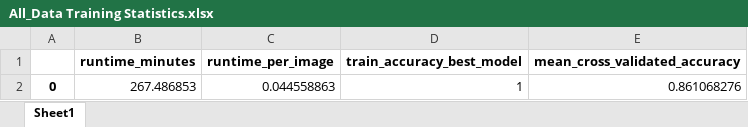
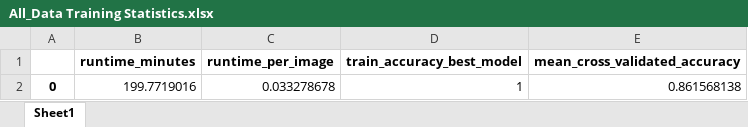
Before and after one commit to ijyliu/computer-vision-project, an Excel workbook: Output/Classifier Fitting/Random Forest/All_Data Training Statistics.xlsx, sheet Sheet1, drawn as a sheet; values as stored, in another font and other column widths than the file's, no borders; the diff names each change by its address in the sheet, - before the commit and + after, or states it on an @@ line.

```diff
--- a/Output/Classifier Fitting/Random Forest/All_Data Training Statistics.xlsx (sheet Sheet1)
+++ b/Output/Classifier Fitting/Random Forest/All_Data Training Statistics.xlsx (sheet Sheet1)
-B2 (runtime_minutes): 267.486853
+B2 (runtime_minutes): 199.7719016
-C2 (runtime_per_image): 0.044558863
+C2 (runtime_per_image): 0.033278678
-E2 (mean_cross_validated_accuracy): 0.861068276
+E2 (mean_cross_validated_accuracy): 0.861568138
```
Also changed, not shown: 8 other files.
